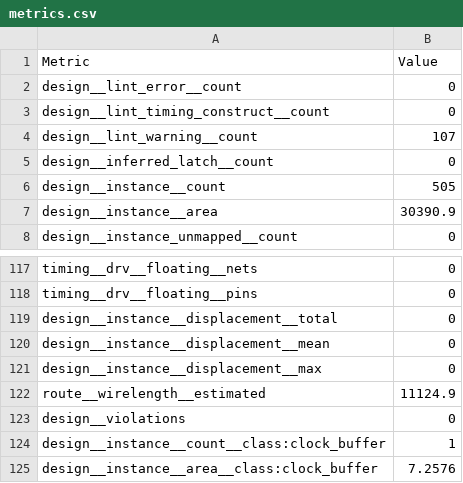
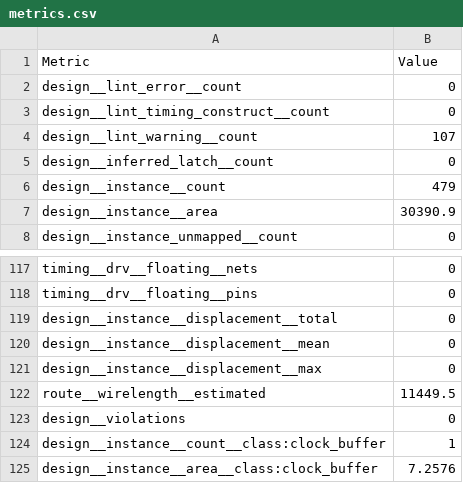
Before and after one commit to Asma-Mohsin/MLFPGA_engine, a CSV file: ip/act_sram/final/metrics.csv, drawn as a sheet; only a part is shown, gaps mark what is left out; the diff covers the shown part only.

```diff
--- a/ip/act_sram/final/metrics.csv
+++ b/ip/act_sram/final/metrics.csv
@@ -5,3 +5,3 @@ design__lint_warning__count,107
 design__inferred_latch__count,0
-design__instance__count,505
+design__instance__count,479
 design__instance__area,30390.9
@@ -121,3 +121,3 @@ design__instance__displacement__mean,0
 design__instance__displacement__max,0
-route__wirelength__estimated,11124.9
+route__wirelength__estimated,11449.5
 design__violations,0
```
Also changed, not shown: 1 removed row and 31 edited cells elsewhere in this file, 23 other files.
